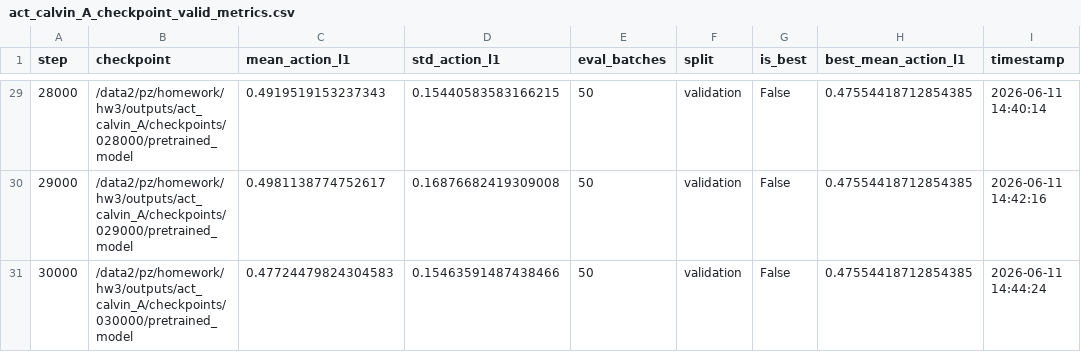
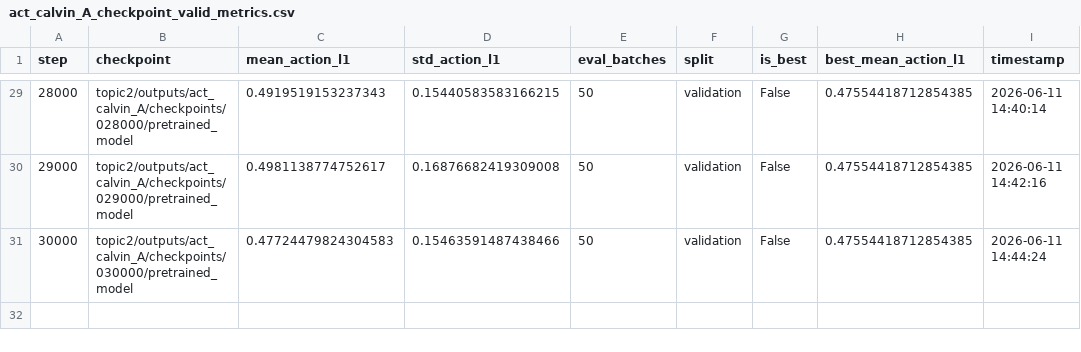
Before and after one commit to Zhan-xing-pz/CS60003-HW3, a CSV file: report_neurips/data/act_calvin_A_checkpoint_valid_metrics.csv, drawn as a sheet; only a part is shown, gaps mark what is left out; the diff covers the shown part only.

```diff
--- a/report_neurips/data/act_calvin_A_checkpoint_valid_metrics.csv
+++ b/report_neurips/data/act_calvin_A_checkpoint_valid_metrics.csv
@@ -29,3 +29,3 @@ step,checkpoint,mean_action_l1,std_action_l1,eval_batches,split,is_best,best_mea
-28000,/data2/pz/homework/hw3/outputs/act_calvin_A/checkpoints/028000/pretrained_model,0.4919519153237343,0.15440583583166215,50,validation,False,0.47554418712854385,2026-06-11 14:40:14
-29000,/data2/pz/homework/hw3/outputs/act_calvin_A/checkpoints/029000/pretrained_model,0.4981138774752617,0.16876682419309008,50,validation,False,0.47554418712854385,2026-06-11 14:42:16
-30000,/data2/pz/homework/hw3/outputs/act_calvin_A/checkpoints/030000/pretrained_model,0.47724479824304583,0.15463591487438466,50,validation,False,0.47554418712854385,2026-06-11 14:44:24
+28000,topic2/outputs/act_calvin_A/checkpoints/028000/pretrained_model,0.4919519153237343,0.15440583583166215,50,validation,False,0.47554418712854385,2026-06-11 14:40:14
+29000,topic2/outputs/act_calvin_A/checkpoints/029000/pretrained_model,0.4981138774752617,0.16876682419309008,50,validation,False,0.47554418712854385,2026-06-11 14:42:16
+30000,topic2/outputs/act_calvin_A/checkpoints/030000/pretrained_model,0.47724479824304583,0.15463591487438466,50,validation,False,0.47554418712854385,2026-06-11 14:44:24
```
Also changed, not shown: 27 edited cells elsewhere in this file, report_neurips/data/act_calvin_ABC_checkpoint_valid_metrics.csv, 6 other files.
